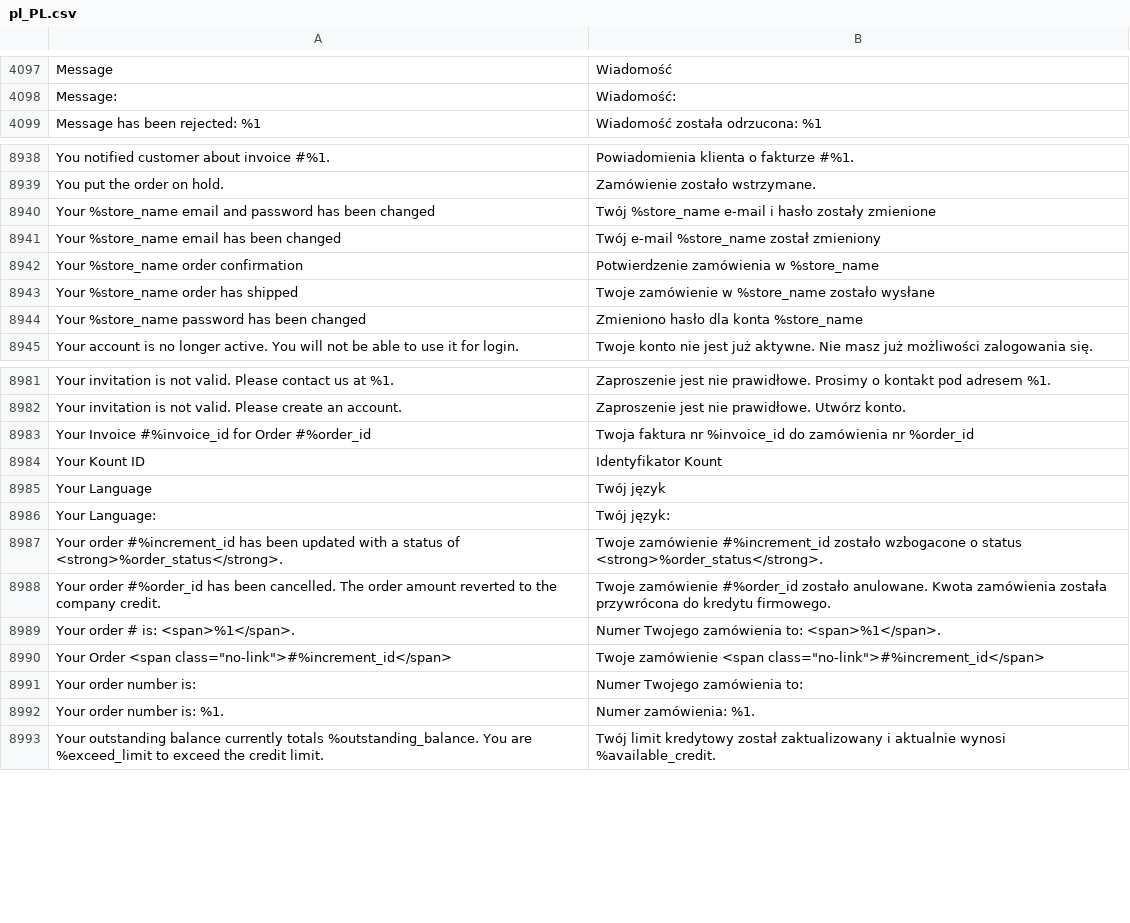
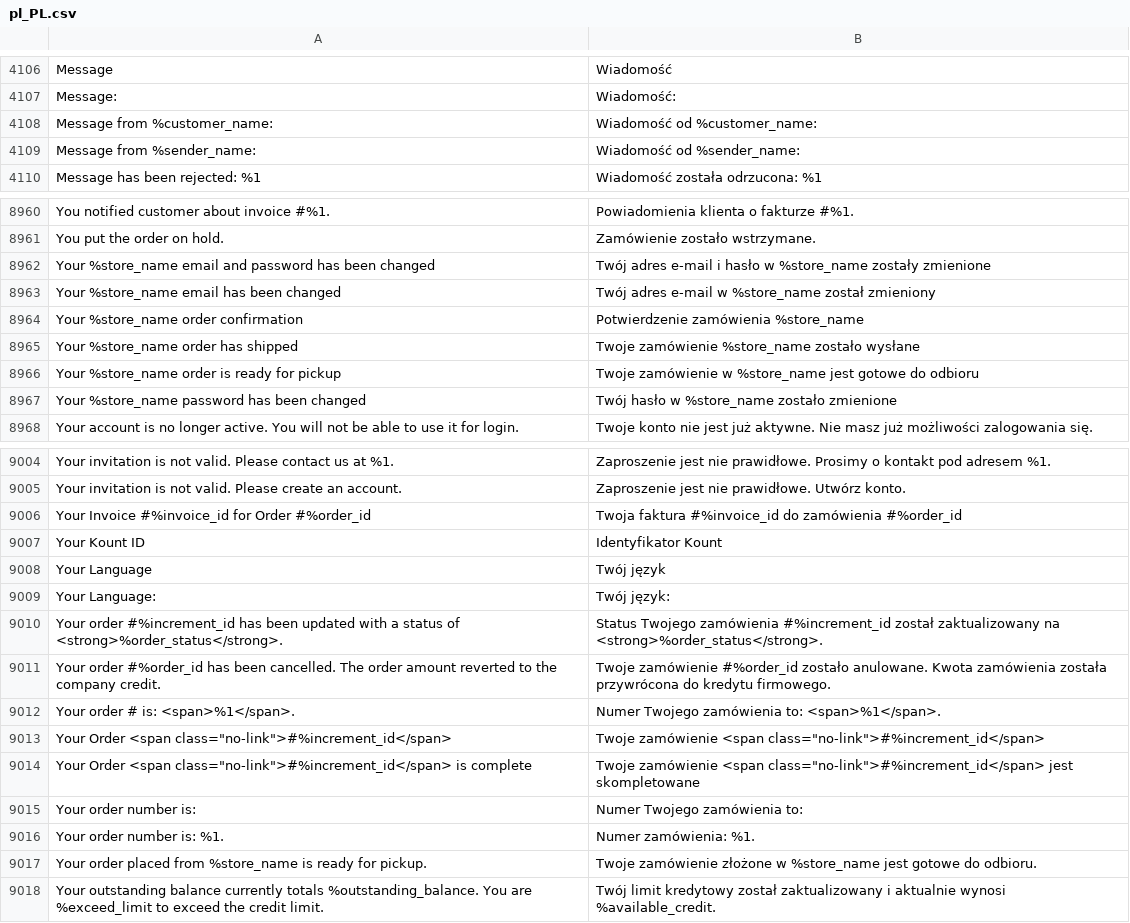
Before and after one commit to GARDENLAWN/hyvatheme, a CSV file: i18n/pl_PL.csv, drawn as a sheet; only a part is shown, gaps mark what is left out; addresses are those after the commit; the diff covers the shown part only; the diff names each change by its address in the sheet, - before the commit and + after, or states it on an @@ line.

```diff
--- a/i18n/pl_PL.csv
+++ b/i18n/pl_PL.csv
+row 4108: Message from %customer_name: | Wiadomość od %customer_name:
+row 4109: Message from %sender_name: | Wiadomość od %sender_name:
-B8962: Twój %store_name e-mail i hasło zostały zmienione
+B8962: Twój adres e-mail i hasło w %store_name zostały zmienione
-B8963: Twój e-mail %store_name został zmieniony
+B8963: Twój adres e-mail w %store_name został zmieniony
-B8964: Potwierdzenie zamówienia w %store_name
+B8964: Potwierdzenie zamówienia %store_name
-B8965: Twoje zamówienie w %store_name zostało wysłane
+B8965: Twoje zamówienie %store_name zostało wysłane
+row 8966: Your %store_name order is ready for pickup | Twoje zamówienie w %store_name jest gotowe do odbioru
-B8967: Zmieniono hasło dla konta %store_name
+B8967: Twój hasło w %store_name zostało zmienione
-B9006: Twoja faktura nr %invoice_id do zamówienia nr %order_id
+B9006: Twoja faktura #%invoice_id do zamówienia #%order_id
-B9010: Twoje zamówienie #%increment_id zostało wzbogacone o status <strong>%order_status</strong>.
+B9010: Status Twojego zamówienia #%increment_id został zaktualizowany na <strong>%order_status</strong>.
+row 9014: Your Order <span class="no-link">#%increment_id</span> is complete | Twoje zamówienie <span class="no-link">#%increment_id</span> jest skompletowane
+row 9017: Your order placed from %store_name is ready for pickup. | Twoje zamówienie złożone w %store_name jest gotowe do odbioru.
```
Also changed, not shown: 12 added rows, 8 moved rows and 41 edited cells elsewhere in this file, i18n/email_pl_PL.csv, 3 other files.
